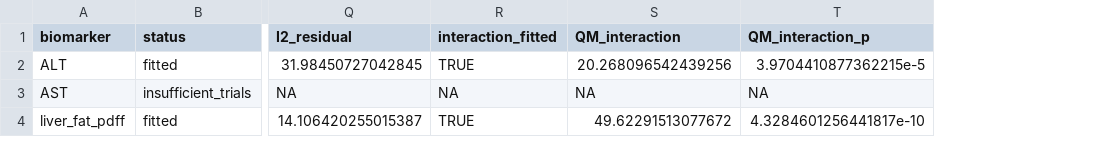
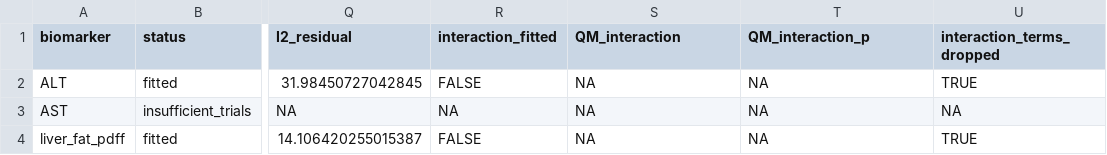
Before and after one commit to julian-borges-md/incretin-aging-biomarkers, a CSV file: analysis/output/table4a_hepatic_metaregression.csv, drawn as a sheet; only a part is shown, gaps mark what is left out; the diff names each change by its address in the sheet, - before the commit and + after, or states it on an @@ line.

```diff
--- a/analysis/output/table4a_hepatic_metaregression.csv
+++ b/analysis/output/table4a_hepatic_metaregression.csv
+column U (interaction_terms_dropped), rows 2-4: TRUE | NA | TRUE
-R2 (interaction_fitted): TRUE
+R2 (interaction_fitted): FALSE
-S2 (QM_interaction): 20.268096542439256
+S2 (QM_interaction): NA
-T2 (QM_interaction_p): 3.9704410877362215e-5
+T2 (QM_interaction_p): NA
-R4 (interaction_fitted): TRUE
+R4 (interaction_fitted): FALSE
-S4 (QM_interaction): 49.62291513077672
+S4 (QM_interaction): NA
-T4 (QM_interaction_p): 4.3284601256441817e-10
+T4 (QM_interaction_p): NA
```
Also changed, not shown: analysis/output/table4_metaregression.csv, analysis/output/table5_nbais.csv, 13 other files.
